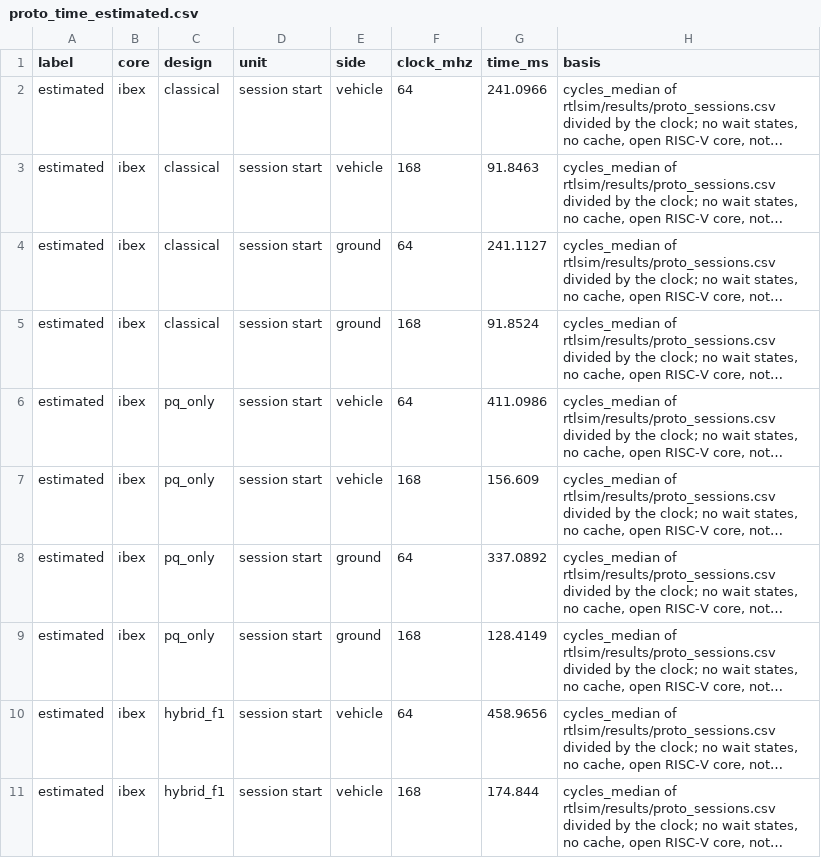
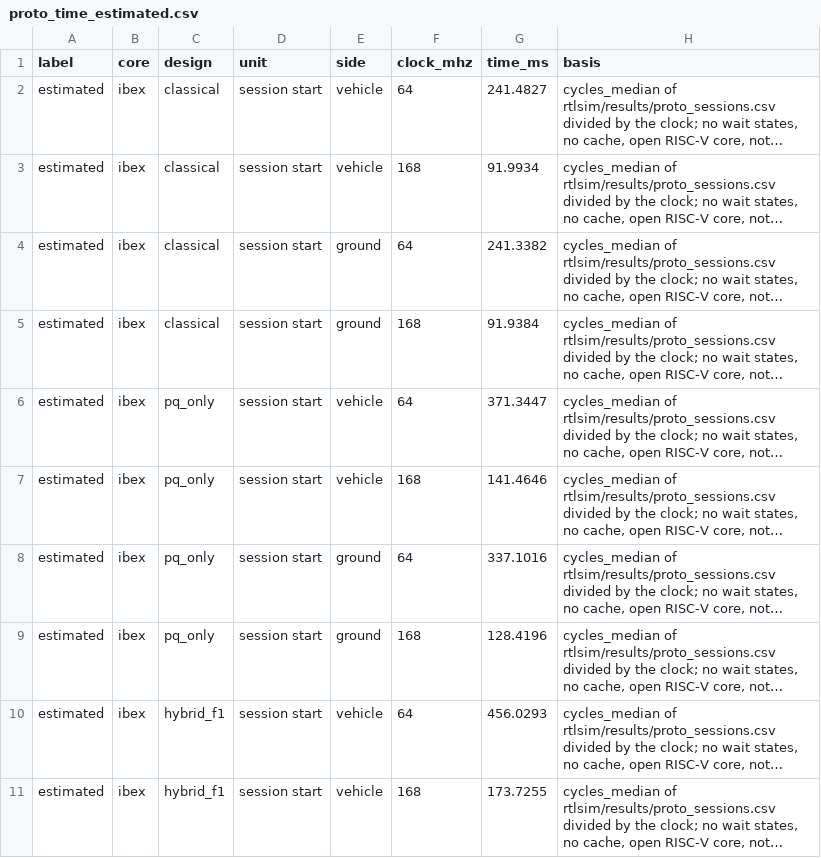
Before and after one commit to hudasol/post-quantum-security, a CSV file: rtlsim/results/proto_time_estimated.csv, drawn as a sheet; only a part is shown; long unchanged cells end in …; the diff covers the shown part only; the diff names each change by its address in the sheet, - before the commit and + after, or states it on an @@ line.

```diff
--- a/rtlsim/results/proto_time_estimated.csv
+++ b/rtlsim/results/proto_time_estimated.csv
-G2 (time_ms): 241.0966
+G2 (time_ms): 241.4827
-G3 (time_ms): 91.8463
+G3 (time_ms): 91.9934
-G4 (time_ms): 241.1127
+G4 (time_ms): 241.3382
-G5 (time_ms): 91.8524
+G5 (time_ms): 91.9384
-G6 (time_ms): 411.0986
+G6 (time_ms): 371.3447
-G7 (time_ms): 156.609
+G7 (time_ms): 141.4646
-G8 (time_ms): 337.0892
+G8 (time_ms): 337.1016
-G9 (time_ms): 128.4149
+G9 (time_ms): 128.4196
-G10 (time_ms): 458.9656
+G10 (time_ms): 456.0293
-G11 (time_ms): 174.844
+G11 (time_ms): 173.7255
```
Also changed, not shown: 8 added rows and 22 edited cells elsewhere in this file, rtlsim/results/proto_primitives.csv, rtlsim/results/proto_sessions.csv, 7 other files.
